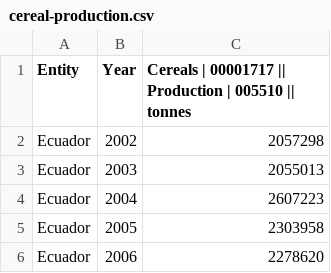
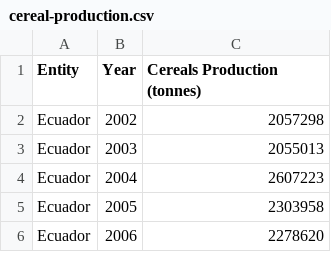
Before and after one commit to chriscallahan99/DataScience_Final_Project, a CSV file: food_datasets/cereal-production.csv, drawn as a sheet; only a part is shown.

```diff
--- a/food_datasets/cereal-production.csv
+++ b/food_datasets/cereal-production.csv
@@ -1,2 +1,2 @@
-Entity,Year,Cereals | 00001717 || Production | 005510 || tonnes
+Entity,Year,Cereals Production (tonnes)
 Ecuador,2002,2057298
```
Also changed, not shown: 2 other files.
